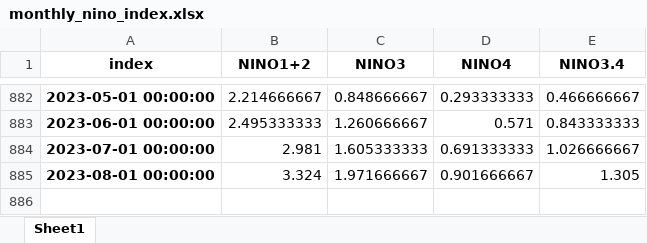
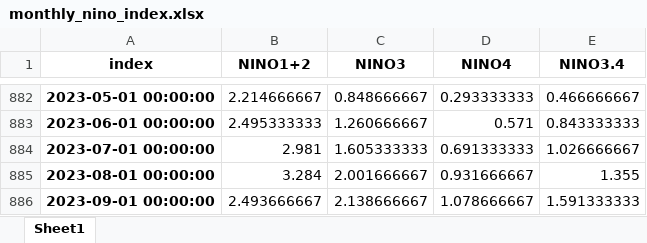
Before and after one commit to nram812/cpp, an Excel workbook: indices/data/monthly_nino_index.xlsx, sheet Sheet1, drawn as a sheet; only a part is shown, gaps mark what is left out; values as stored, in another font and other column widths than the file's, no borders; the diff names each change by its address in the sheet, - before the commit and + after, or states it on an @@ line.

```diff
--- a/indices/data/monthly_nino_index.xlsx (sheet Sheet1)
+++ b/indices/data/monthly_nino_index.xlsx (sheet Sheet1)
-B885 (NINO1+2): 3.324
+B885 (NINO1+2): 3.284
-C885 (NINO3): 1.971666667
+C885 (NINO3): 2.001666667
-D885 (NINO4): 0.901666667
+D885 (NINO4): 0.931666667
-E885 (NINO3.4): 1.305
+E885 (NINO3.4): 1.355
+row 886: 2023-09-01 00:00:00 | 2.493666667 | 2.138666667 | 1.078666667 | 1.591333333
```
Also changed, not shown: indices/data/daily_soi.xlsx, 8 other files.
